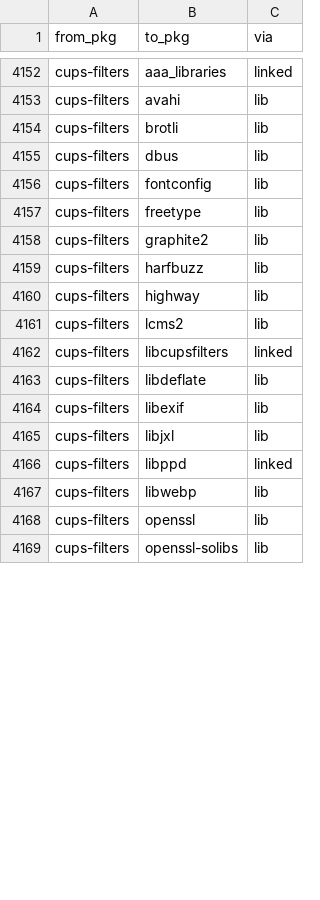
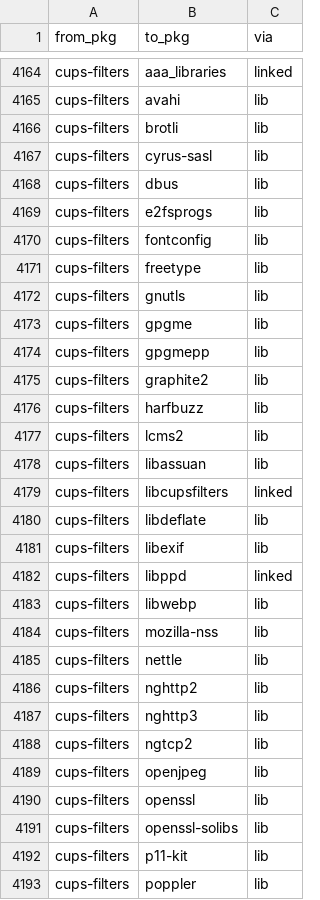
Before and after one commit to rizitis/Slackware64-Current-sofiles, a TSV file: depgraph.closure.tsv, drawn as a sheet; only a part is shown, gaps mark what is left out; the diff covers the shown part only.

```diff
--- a/depgraph.closure.tsv
+++ b/depgraph.closure.tsv
@@ -4154,9 +4166,14 @@ cups-filters	avahi	lib
 cups-filters	brotli	lib
+cups-filters	cyrus-sasl	lib
 cups-filters	dbus	lib
+cups-filters	e2fsprogs	lib
 cups-filters	fontconfig	lib
 cups-filters	freetype	lib
+cups-filters	gnutls	lib
+cups-filters	gpgme	lib
+cups-filters	gpgmepp	lib
 cups-filters	graphite2	lib
 cups-filters	harfbuzz	lib
-cups-filters	highway	lib
 cups-filters	lcms2	lib
+cups-filters	libassuan	lib
 cups-filters	libcupsfilters	linked
@@ -4164,6 +4181,13 @@ cups-filters	libdeflate	lib
 cups-filters	libexif	lib
-cups-filters	libjxl	lib
 cups-filters	libppd	linked
 cups-filters	libwebp	lib
+cups-filters	mozilla-nss	lib
+cups-filters	nettle	lib
+cups-filters	nghttp2	lib
+cups-filters	nghttp3	lib
+cups-filters	ngtcp2	lib
+cups-filters	openjpeg	lib
 cups-filters	openssl	lib
 cups-filters	openssl-solibs	lib
+cups-filters	p11-kit	lib
+cups-filters	poppler	lib
```
Also changed, not shown: 41 added rows, 6 removed rows and 5 edited cells elsewhere in this file, 9 other files.
